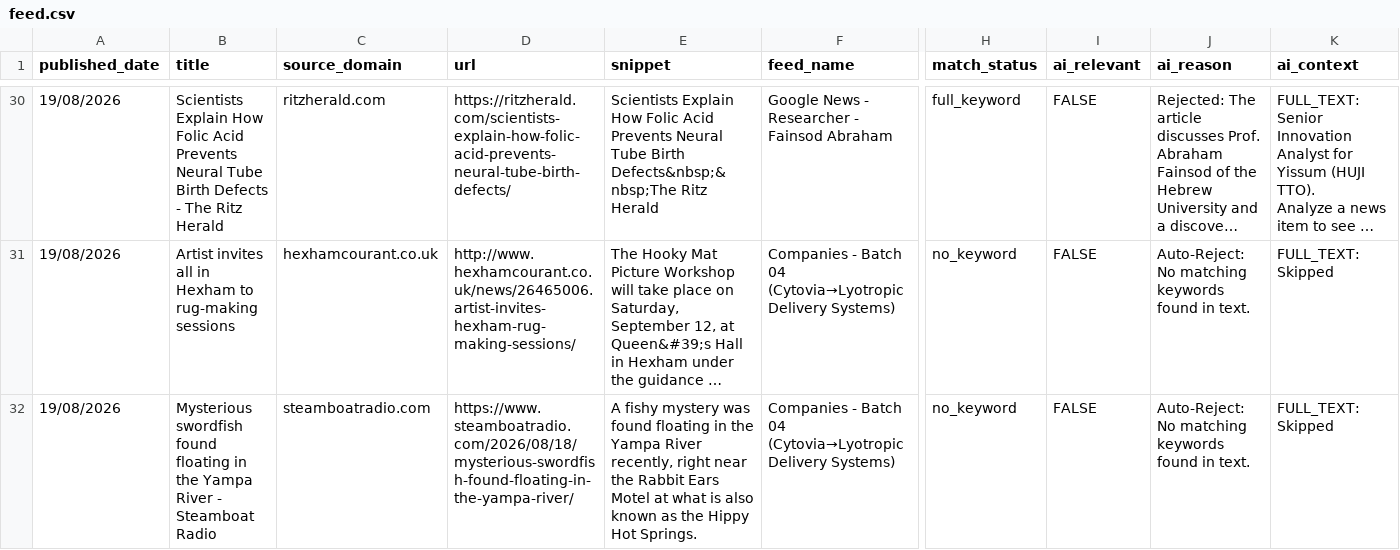
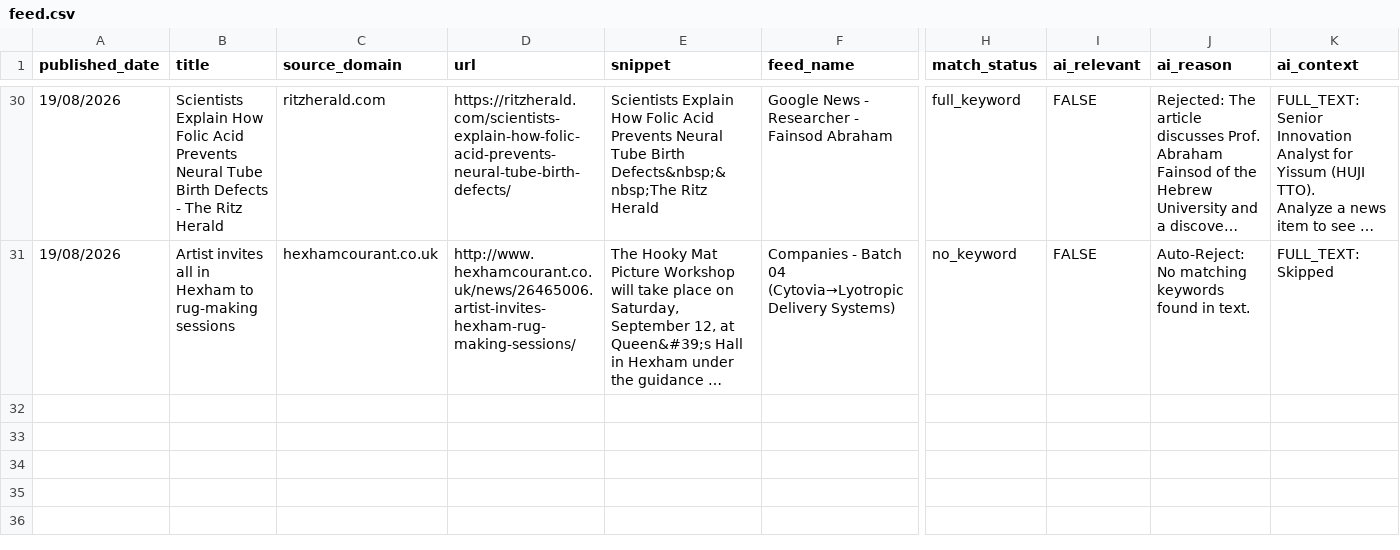
Before and after one commit to elyashivzangen/yissum-science, a CSV file: data_new_updater/feed.csv, drawn as a sheet; only a part is shown, gaps mark what is left out; long unchanged cells end in …; rows hold the shown columns only; the diff names each change by its address in the sheet, - before the commit and + after, or states it on an @@ line.

```diff
--- a/data_new_updater/feed.csv
+++ b/data_new_updater/feed.csv
-row 32: 19/08/2026 | Mysterious swordfish found floating in the Yampa River - Steamboat Radio | steamboatradio.com | https://www.steamboatradio.com/2026/08/18/mysterious-swordfish-found-floating-in-the-yampa-river/ | A fishy mystery was found floating in the Yampa River recently, right near the Rabbit Ears Motel at what is also known as the Hippy Hot Springs. | Companies - Batch 04 (Cytovia→Lyotropic Delivery Systems) | no_keyword | FALSE | Auto-Reject: No matching keywords found in text. | FULL_TEXT: Skipped
```
Also changed, not shown: data_new_updater/feed_compact.csv, data_new_updater/feed_titles.csv, 2 other files.
